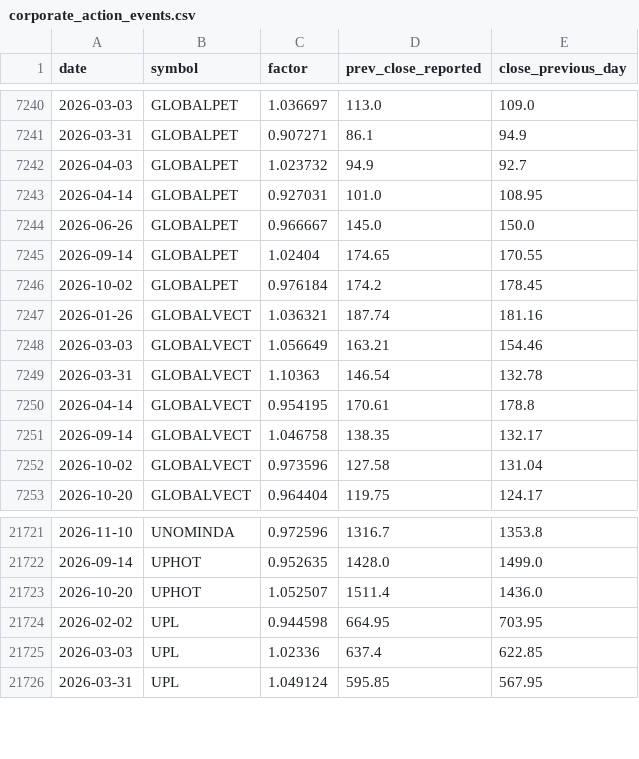
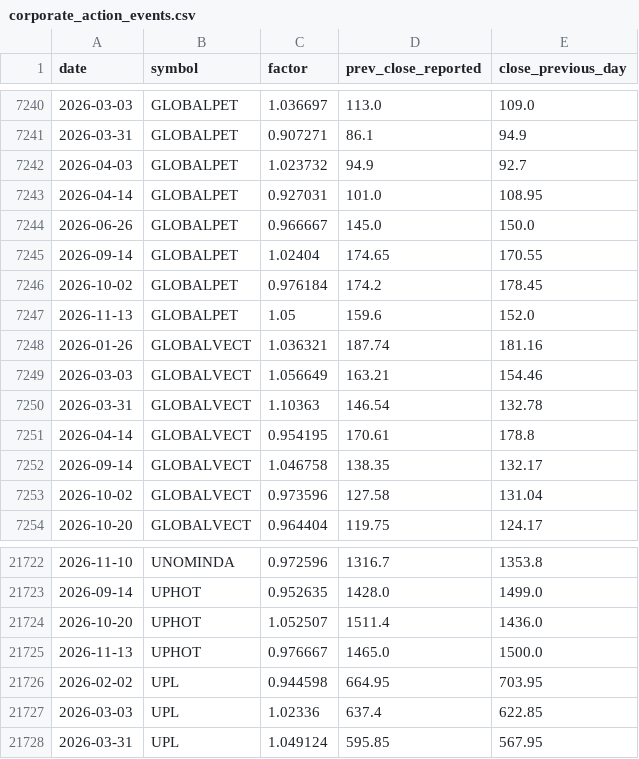
Before and after one commit to guruasg11/11-STOCK-TRACKER, a CSV file: data/corporate_action_events.csv, drawn as a sheet; only a part is shown, gaps mark what is left out; the diff names each change by its address in the sheet, - before the commit and + after, or states it on an @@ line.

```diff
--- a/data/corporate_action_events.csv
+++ b/data/corporate_action_events.csv
+row 7247: 2026-11-13 | GLOBALPET | 1.05 | 159.6 | 152.0
+row 21725: 2026-11-13 | UPHOT | 0.976667 | 1465.0 | 1500.0
```
Also changed, not shown: 4 other files.
